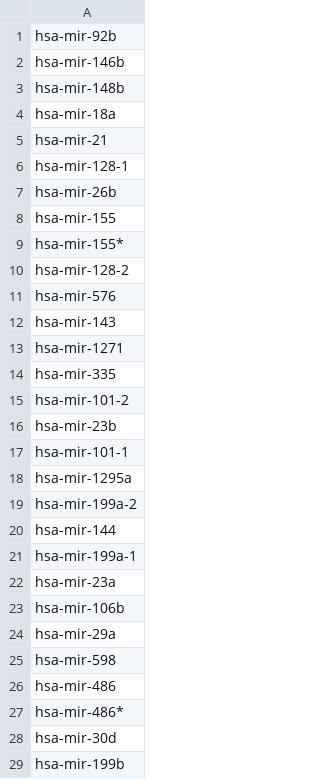
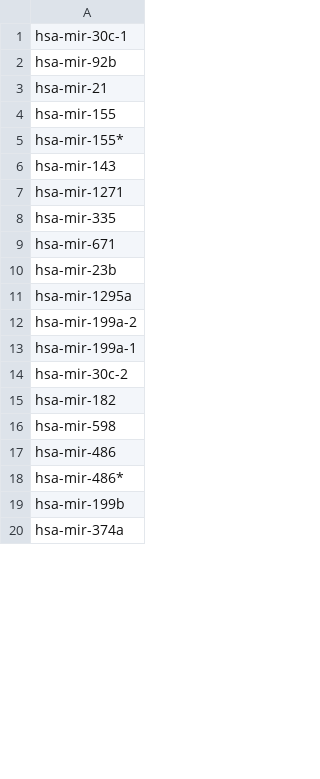
Before and after one commit to vivekruhela/miRPipe, a CSV file: CLL_results/miRNA_significantly_DE_mir.csv, drawn as a sheet; only a part is shown; the shorter side is filled out with more unchanged rows; the diff covers the shown part only.

```diff
--- a/CLL_results/miRNA_significantly_DE_mir.csv
+++ b/CLL_results/miRNA_significantly_DE_mir.csv
@@ -1,12 +1,6 @@
+hsa-mir-30c-1
 hsa-mir-92b
-hsa-mir-146b
-hsa-mir-148b
-hsa-mir-18a
 hsa-mir-21
-hsa-mir-128-1
-hsa-mir-26b
 hsa-mir-155
 hsa-mir-155*
-hsa-mir-128-2
-hsa-mir-576
 hsa-mir-143
@@ -14,12 +8,9 @@ hsa-mir-1271
 hsa-mir-335
-hsa-mir-101-2
+hsa-mir-671
 hsa-mir-23b
-hsa-mir-101-1
 hsa-mir-1295a
 hsa-mir-199a-2
-hsa-mir-144
 hsa-mir-199a-1
-hsa-mir-23a
-hsa-mir-106b
-hsa-mir-29a
+hsa-mir-30c-2
+hsa-mir-182
 hsa-mir-598
@@ -27,3 +18,2 @@ hsa-mir-486
 hsa-mir-486*
-hsa-mir-30d
 hsa-mir-199b
```
Also changed, not shown: 15 removed rows and 17 edited cells elsewhere in this file, CLL_results/miRNA_DEmir_Counts_1.csv, CLL_results/miRNA_DEmir_Res.tsv, 6 other files.
